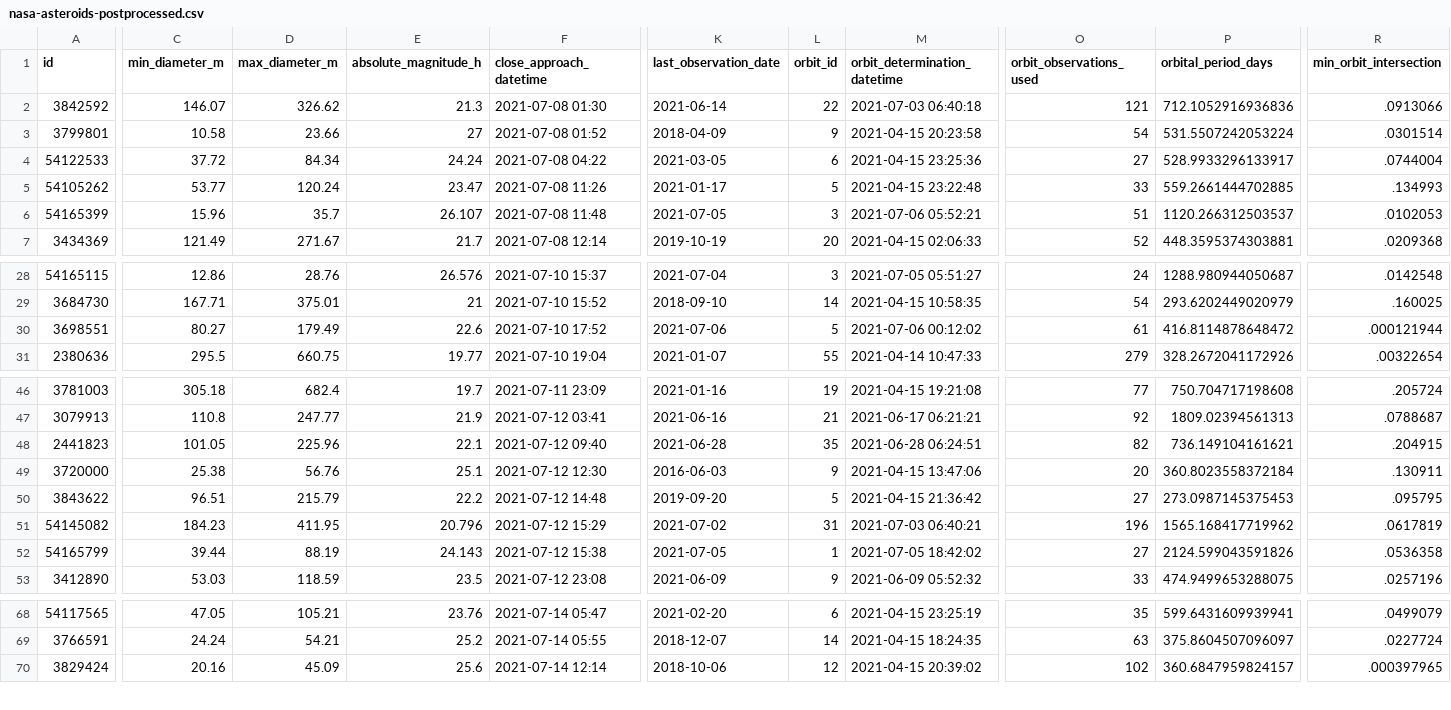
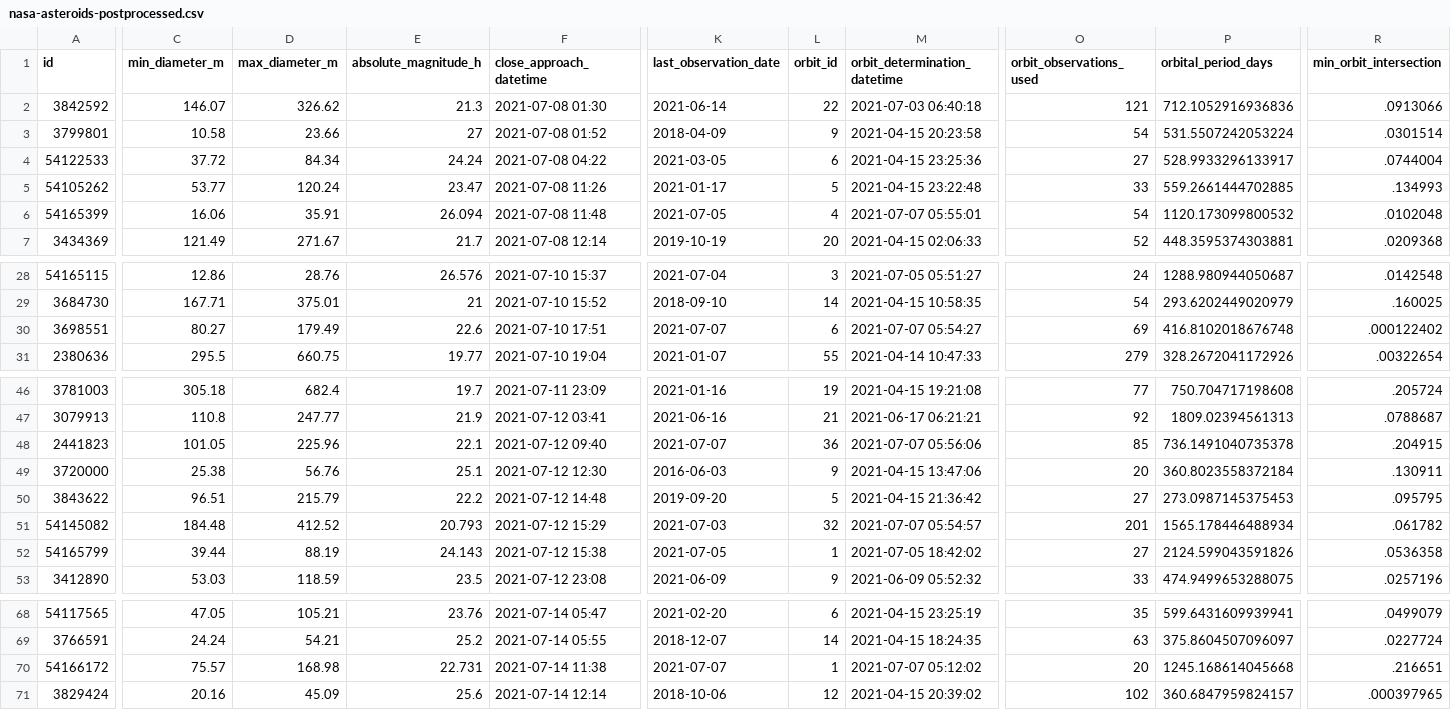
Before and after one commit to nsgrantham/nasa-asteroids, a CSV file: nasa-asteroids-postprocessed.csv, drawn as a sheet; only a part is shown, gaps mark what is left out; rows hold the shown columns only; the diff covers the shown part only; the diff names each change by its address in the sheet, - before the commit and + after, or states it on an @@ line.

Commit message:
Flat: latest data (2021-07-08T14:09:34.767Z) {   "date": "2021-07-08T14:09:34.767Z",   "files": [     {       "name": "nasa-asteroids-postprocessed.csv",       "deltaBytes": 215,       "source": "https://api.nasa.gov/neo/rest/v1/feed?api_key=DEMO_KEY&detailed=true"     }   ] }

```diff
--- a/nasa-asteroids-postprocessed.csv
+++ b/nasa-asteroids-postprocessed.csv
-C6 (min_diameter_m): 15.96
+C6 (min_diameter_m): 16.06
-D6 (max_diameter_m): 35.7
+D6 (max_diameter_m): 35.91
-E6 (absolute_magnitude_h): 26.107
+E6 (absolute_magnitude_h): 26.094
-L6 (orbit_id): 3
+L6 (orbit_id): 4
-M6 (orbit_determination_datetime): 2021-07-06 05:52:21
+M6 (orbit_determination_datetime): 2021-07-07 05:55:01
-O6 (orbit_observations_used): 51
+O6 (orbit_observations_used): 54
-P6 (orbital_period_days): 1120.266312503537
+P6 (orbital_period_days): 1120.173099800532
-R6 (min_orbit_intersection): .0102053
+R6 (min_orbit_intersection): .0102048
-F30 (close_approach_datetime): 2021-07-10 17:52
+F30 (close_approach_datetime): 2021-07-10 17:51
-K30 (last_observation_date): 2021-07-06
+K30 (last_observation_date): 2021-07-07
-L30 (orbit_id): 5
+L30 (orbit_id): 6
-M30 (orbit_determination_datetime): 2021-07-06 00:12:02
+M30 (orbit_determination_datetime): 2021-07-07 05:54:27
-O30 (orbit_observations_used): 61
+O30 (orbit_observations_used): 69
-P30 (orbital_period_days): 416.8114878648472
+P30 (orbital_period_days): 416.8102018676748
-R30 (min_orbit_intersection): .000121944
+R30 (min_orbit_intersection): .000122402
-K48 (last_observation_date): 2021-06-28
+K48 (last_observation_date): 2021-07-07
-L48 (orbit_id): 35
+L48 (orbit_id): 36
-M48 (orbit_determination_datetime): 2021-06-28 06:24:51
+M48 (orbit_determination_datetime): 2021-07-07 05:56:06
-O48 (orbit_observations_used): 82
+O48 (orbit_observations_used): 85
-P48 (orbital_period_days): 736.149104161621
+P48 (orbital_period_days): 736.1491040735378
-C51 (min_diameter_m): 184.23
+C51 (min_diameter_m): 184.48
-D51 (max_diameter_m): 411.95
+D51 (max_diameter_m): 412.52
-E51 (absolute_magnitude_h): 20.796
+E51 (absolute_magnitude_h): 20.793
-K51 (last_observation_date): 2021-07-02
+K51 (last_observation_date): 2021-07-03
-L51 (orbit_id): 31
+L51 (orbit_id): 32
-M51 (orbit_determination_datetime): 2021-07-03 06:40:21
+M51 (orbit_determination_datetime): 2021-07-07 05:54:57
-O51 (orbit_observations_used): 196
+O51 (orbit_observations_used): 201
-P51 (orbital_period_days): 1565.168417719962
+P51 (orbital_period_days): 1565.178446488934
-R51 (min_orbit_intersection): .0617819
+R51 (min_orbit_intersection): .061782
+row 70: 54166172 | 75.57 | 168.98 | 22.731 | 2021-07-14 11:38 | 2021-07-07 | 1 | 2021-07-07 05:12:02 | 20 | 1245.168614045668 | .216651
```
Also changed, not shown: 6 edited cells elsewhere in this file.
